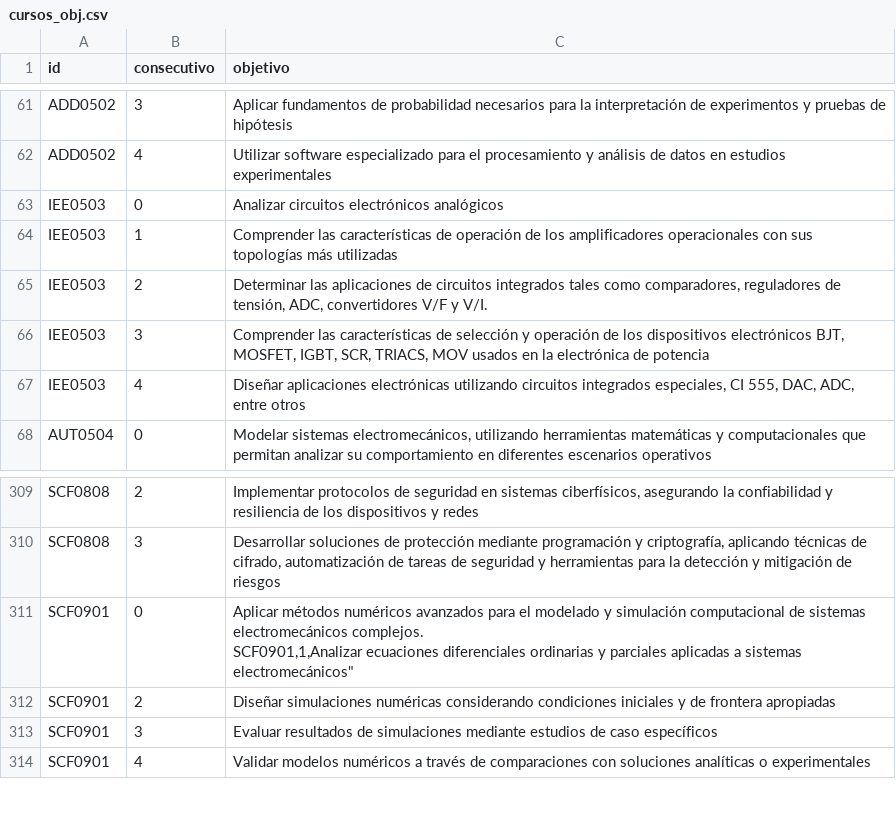
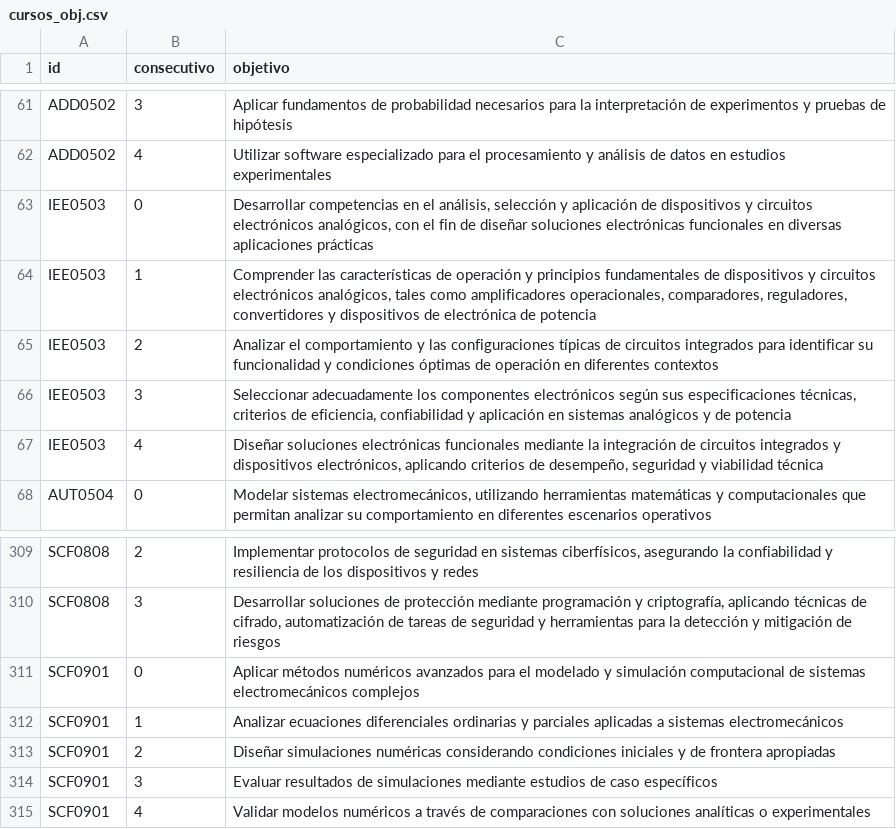
Before and after one commit to EIEM-TEC/CLIE, a CSV file: cursos/cursos_obj.csv, drawn as a sheet; only a part is shown, gaps mark what is left out.

```diff
--- a/cursos/cursos_obj.csv
+++ b/cursos/cursos_obj.csv
@@ -62,7 +62,7 @@ ADD0502,3,"Aplicar fundamentos de probabilidad necesarios para la interpretació
 ADD0502,4,"Utilizar software especializado para el procesamiento y análisis de datos en estudios experimentales"
-IEE0503,0,"Analizar circuitos electrónicos analógicos"
-IEE0503,1,"Comprender las características de operación de los amplificadores operacionales con sus topologías más utilizadas"
-IEE0503,2,"Determinar las aplicaciones de circuitos integrados tales como comparadores, reguladores de tensión, ADC, convertidores V/F y V/I."
-IEE0503,3,"Comprender las características de selección y operación de los dispositivos electrónicos BJT, MOSFET, IGBT, SCR, TRIACS, MOV usados en la electrónica de potencia"
-IEE0503,4,"Diseñar aplicaciones electrónicas utilizando circuitos integrados especiales, CI 555, DAC, ADC, entre otros"
+IEE0503,0,"Desarrollar competencias en el análisis, selección y aplicación de dispositivos y circuitos electrónicos analógicos, con el fin de diseñar soluciones electrónicas funcionales en diversas aplicaciones prácticas"
+IEE0503,1,"Comprender las características de operación y principios fundamentales de dispositivos y circuitos electrónicos analógicos, tales como amplificadores operacionales, comparadores, reguladores, convertidores y dispositivos de electrónica de potencia"
+IEE0503,2,"Analizar el comportamiento y las configuraciones típicas de circuitos integrados para identificar su funcionalidad y condiciones óptimas de operación en diferentes contextos"
+IEE0503,3,"Seleccionar adecuadamente los componentes electrónicos según sus especificaciones técnicas, criterios de eficiencia, confiabilidad y aplicación en sistemas analógicos y de potencia"
+IEE0503,4,"Diseñar soluciones electrónicas funcionales mediante la integración de circuitos integrados y dispositivos electrónicos, aplicando criterios de desempeño, seguridad y viabilidad técnica"
 AUT0504,0,"Modelar sistemas electromecánicos, utilizando herramientas matemáticas y computacionales que permitan analizar su comportamiento en diferentes escenarios operativos"
@@ -310,4 +310,4 @@ SCF0808,2,"Implementar protocolos de seguridad en sistemas ciberfísicos, asegur
 SCF0808,3,"Desarrollar soluciones de protección mediante programación y criptografía, aplicando técnicas de cifrado, automatización de tareas de seguridad y herramientas para la detección y mitigación de riesgos"
-SCF0901,0,"Aplicar métodos numéricos avanzados para el modelado y simulación computacional de sistemas electromecánicos complejos.
-SCF0901,1,"Analizar ecuaciones diferenciales ordinarias y parciales aplicadas a sistemas electromecánicos"
+SCF0901,0,"Aplicar métodos numéricos avanzados para el modelado y simulación computacional de sistemas electromecánicos complejos"
+SCF0901,1,"Analizar ecuaciones diferenciales ordinarias y parciales aplicadas a sistemas electromecánicos"
 SCF0901,2,"Diseñar simulaciones numéricas considerando condiciones iniciales y de frontera apropiadas"
```
Also changed, not shown: cursos/cursos_bibtex.csv, cursos/cursos_conten.csv, 5 other files.
